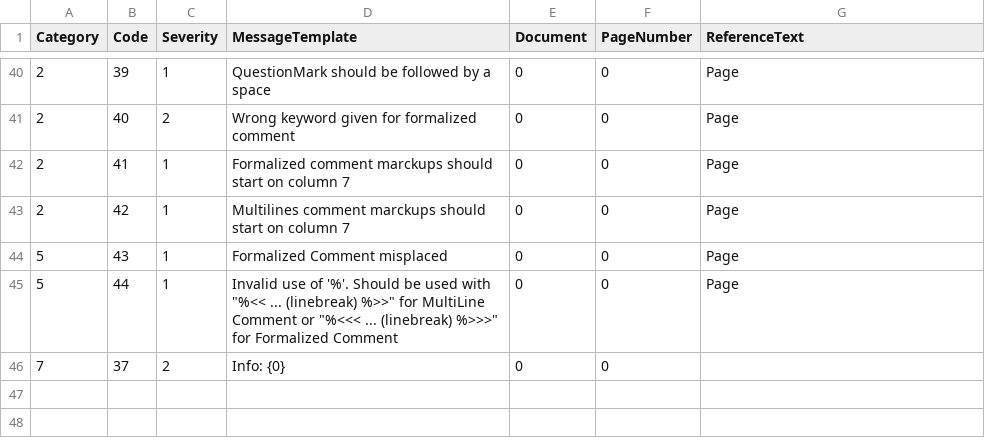
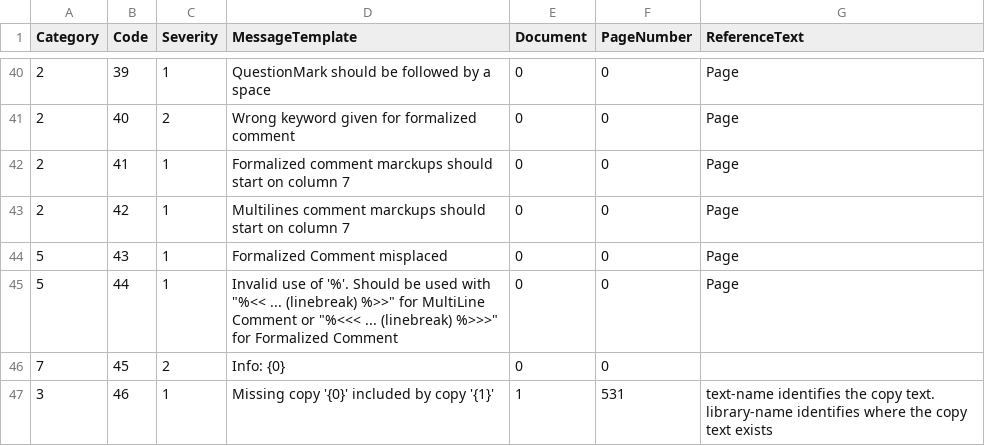
Before and after one commit to TypeCobolTeam/TypeCobol, a CSV file: TypeCobol/Compiler/Diagnostics/Resources/DiagnosticMessages.csv, drawn as a sheet; only a part is shown, gaps mark what is left out.

Commit message:
WI #1808 Include missing copys from all levels

```diff
--- a/TypeCobol/Compiler/Diagnostics/Resources/DiagnosticMessages.csv
+++ b/TypeCobol/Compiler/Diagnostics/Resources/DiagnosticMessages.csv
@@ -45,2 +45,3 @@ Category;Code;Severity;MessageTemplate;Document;PageNumber;ReferenceText
 5;44;1;Invalid use of '%'. Should be used with "%<< ... (linebreak) %>>" for MultiLine Comment or "%<<< ... (linebreak) %>>>" for Formalized Comment;0;0;Page
-7;37;2;Info: {0};0;0;
+7;45;2;Info: {0};0;0;
+3;46;1;Missing copy '{0}' included by copy '{1}';1;531;text-name identifies the copy text. library-name identifies where the copy text exists
```
Also changed, not shown: 16 other files.
